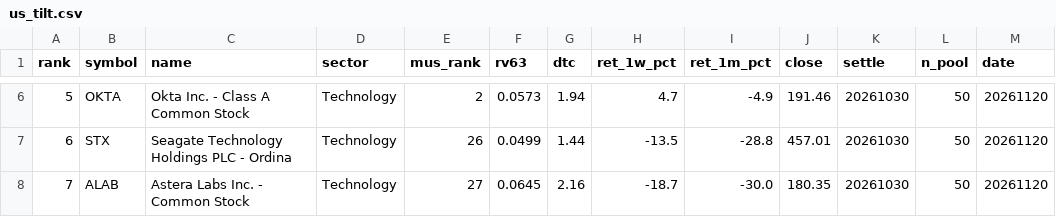
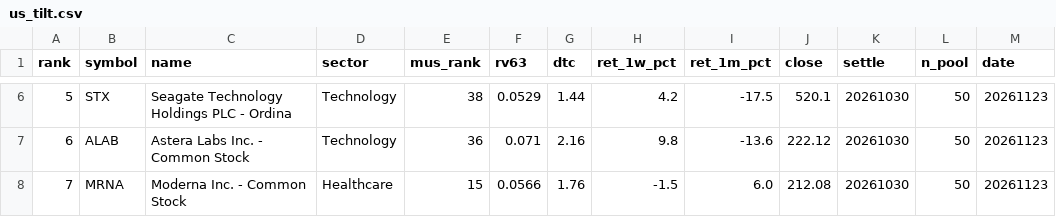
Before and after one commit to sj951027/us-screener, a CSV file: docs/data/us_tilt.csv, drawn as a sheet; only a part is shown, gaps mark what is left out; the diff covers the shown part only.

```diff
--- a/docs/data/us_tilt.csv
+++ b/docs/data/us_tilt.csv
@@ -6,3 +6,3 @@
-5,OKTA,Okta  Inc. - Class A Common Stock,Technology,2,0.0573,1.94,4.7,-4.9,191.46,20261030,50,20261120
-6,STX,Seagate Technology Holdings PLC - Ordina,Technology,26,0.0499,1.44,-13.5,-28.8,457.01,20261030,50,20261120
-7,ALAB,Astera Labs  Inc. - Common Stock,Technology,27,0.0645,2.16,-18.7,-30.0,180.35,20261030,50,20261120
+5,STX,Seagate Technology Holdings PLC - Ordina,Technology,38,0.0529,1.44,4.2,-17.5,520.1,20261030,50,20261123
+6,ALAB,Astera Labs  Inc. - Common Stock,Technology,36,0.071,2.16,9.8,-13.6,222.12,20261030,50,20261123
+7,MRNA,Moderna  Inc. - Common Stock,Healthcare,15,0.0566,1.76,-1.5,6.0,212.08,20261030,50,20261123
```
Also changed, not shown: 57 edited cells elsewhere in this file, docs/data/us_latest.csv, 1 other file.
